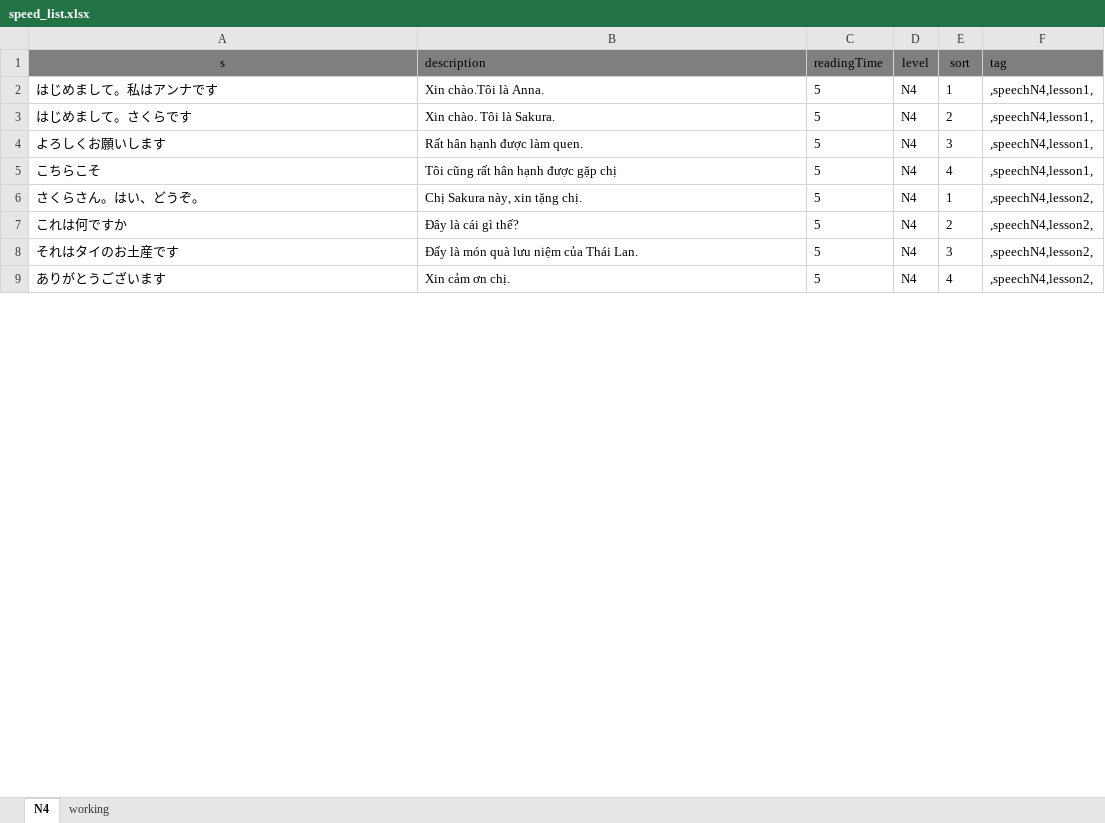
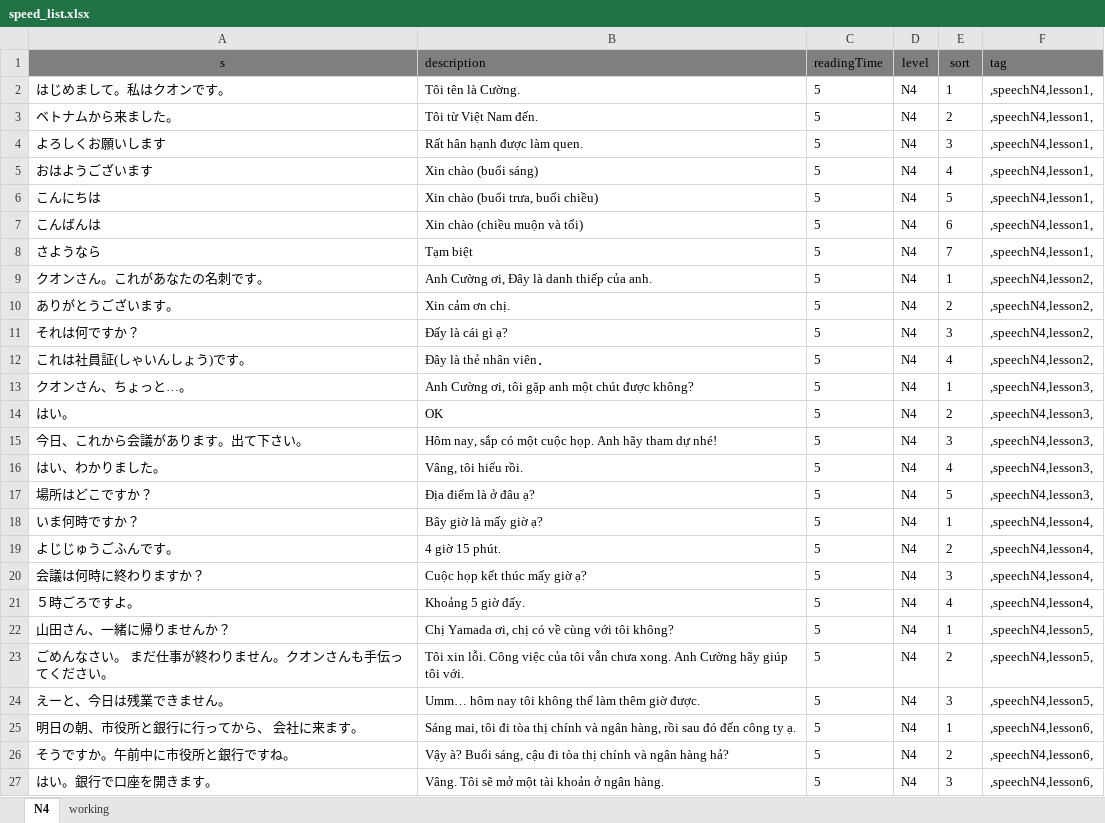
Before and after one commit to tugigroup/japtool, an Excel workbook: work/speed_list.xlsx, sheet N4, drawn as a sheet; only a part is shown; values as stored, in another font and other column widths than the file's, no borders; addresses are those after the commit; the diff covers the shown part only; the diff names each change by its address in the sheet, - before the commit and + after, or states it on an @@ line.

```diff
--- a/work/speed_list.xlsx (sheet N4)
+++ b/work/speed_list.xlsx (sheet N4)
-A2 (s): はじめまして。私はアンナです
+A2 (s): はじめまして。私はクオンです。
-B2 (description): Xin chào.Tôi là Anna.
+B2 (description): Tôi tên là Cường.
-A3 (s): はじめまして。さくらです
+A3 (s): ベトナムから来ました。
-B3 (description): Xin chào. Tôi là Sakura.
+B3 (description): Tôi từ Việt Nam đến.
-A5 (s): こちらこそ
+A5 (s): おはようございます
-B5 (description): Tôi cũng rất hân hạnh được gặp chị
+B5 (description): Xin chào (buổi sáng)
+row 6: こんにちは | Xin chào (buổi trưa, buổi chiều) | 5 | N4 | 5 | ,speechN4,lesson1,
+row 7: こんばんは | Xin chào (chiều muộn và tối) | 5 | N4 | 6 | ,speechN4,lesson1,
+row 8: さようなら | Tạm biệt | 5 | N4 | 7 | ,speechN4,lesson1,
-A9 (s): さくらさん。はい、どうぞ。
+A9 (s): クオンさん。これがあなたの名刺です。
-B9 (description): Chị Sakura này, xin tặng chị.
+B9 (description): Anh Cường ơi, Đây là danh thiếp của anh.
-A10 (s): これは何ですか
+A10 (s): ありがとうございます。
-B10 (description): Đây là cái gì thế?
+B10 (description): Xin cảm ơn chị.
-A11 (s): それはタイのお土産です
+A11 (s): それは何ですか？
-B11 (description): Đấy là món quà lưu niệm của Thái Lan.
+B11 (description): Đấy là cái gì ạ?
-A12 (s): ありがとうございます
+A12 (s): これは社員証(しゃいんしょう)です。
-B12 (description): Xin cảm ơn chị.
+B12 (description): Đây là thẻ nhân viên．
+row 13: クオンさん、ちょっと…。 | Anh Cường ơi, tôi gặp anh một chút được không? | 5 | N4 | 1 | ,speechN4,lesson3,
+row 14: はい。 | OK | 5 | N4 | 2 | ,speechN4,lesson3,
+row 15: 今日、これから会議があります。出て下さい。 | Hôm nay, sắp có một cuộc họp. Anh hãy tham dự nhé! | 5 | N4 | 3 | ,speechN4,lesson3,
+row 16: はい、わかりました。 | Vâng, tôi hiểu rồi. | 5 | N4 | 4 | ,speechN4,lesson3,
+row 17: 場所はどこですか？ | Địa điểm là ở đâu ạ? | 5 | N4 | 5 | ,speechN4,lesson3,
+row 18: いま何時ですか？ | Bây giờ là mấy giờ ạ? | 5 | N4 | 1 | ,speechN4,lesson4,
+row 19: よじじゅうごふんです。 | 4 giờ 15 phút. | 5 | N4 | 2 | ,speechN4,lesson4,
+row 20: 会議は何時に終わりますか？ | Cuộc họp kết thúc mấy giờ ạ? | 5 | N4 | 3 | ,speechN4,lesson4,
+row 21: ５時ごろですよ。 | Khoảng 5 giờ đấy. | 5 | N4 | 4 | ,speechN4,lesson4,
+row 22: 山田さん、一緒に帰りませんか？ | Chị Yamada ơi, chị có về cùng với tôi không? | 5 | N4 | 1 | ,speechN4,lesson5,
+row 23: ごめんなさい。 まだ仕事が終わりません。クオンさんも手伝ってください。 | Tôi xin lỗi. Công việc của tôi vẫn chưa xong. Anh Cường hãy giúp tôi với. | 5 | N4 | 2 | ,speechN4,lesson5,
+row 24: えーと、今日は残業できません。 | Umm… hôm nay tôi không thể làm thêm giờ được. | 5 | N4 | 3 | ,speechN4,lesson5,
+row 25: 明日の朝、市役所と銀⾏に⾏ってから、 会社に来ます。 | Sáng mai, tôi đi tòa thị chính và ngân hàng, rồi sau đó đến công ty ạ. | 5 | N4 | 1 | ,speechN4,lesson6,
+row 26: そうですか。午前中に市役所と銀⾏ですね。 | Vậy à? Buổi sáng, cậu đi tòa thị chính và ngân hàng hả? | 5 | N4 | 2 | ,speechN4,lesson6,
+row 27: はい。銀⾏で口座を開きます。 | Vâng. Tôi sẽ mở một tài khoản ở ngân hàng. | 5 | N4 | 3 | ,speechN4,lesson6,
```
Also changed, not shown: 11 added rows, 34 removed rows and 3 edited cells elsewhere in this sheet, sheet working, formulas that keep their value, work/Book_list.xlsx, 2 other files.
